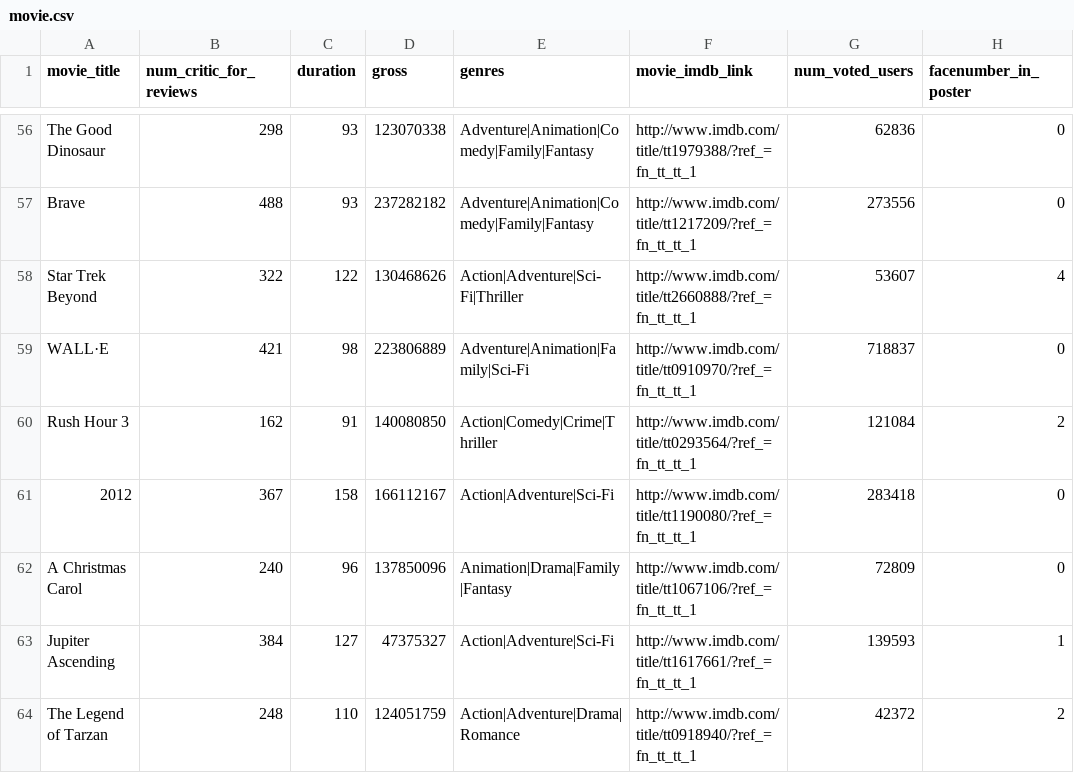
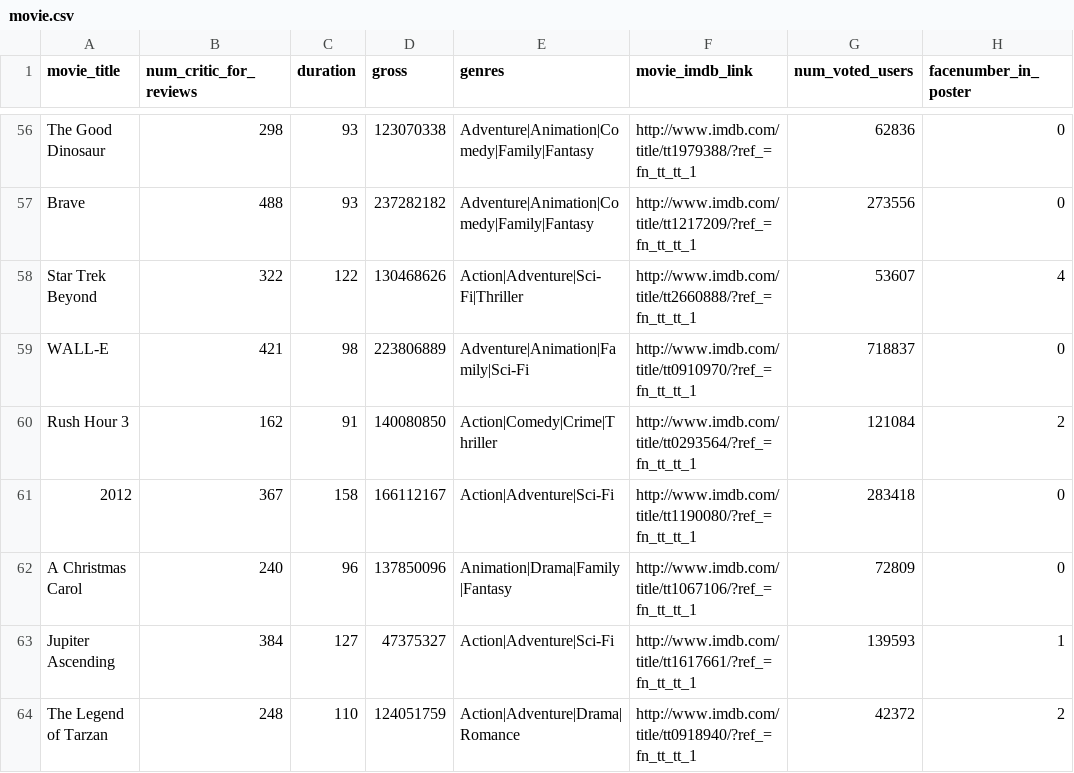
Before and after one commit to aeltanawy/moviefy, a CSV file: lib/assets/movie.csv, drawn as a sheet; only a part is shown, gaps mark what is left out; the diff names each change by its address in the sheet, - before the commit and + after, or states it on an @@ line.

```diff
--- a/lib/assets/movie.csv
+++ b/lib/assets/movie.csv
-A59 (movie_title): WALL·E
+A59 (movie_title): WALL-E
```
Also changed, not shown: lib/assets/crew.csv, 7 other files.
